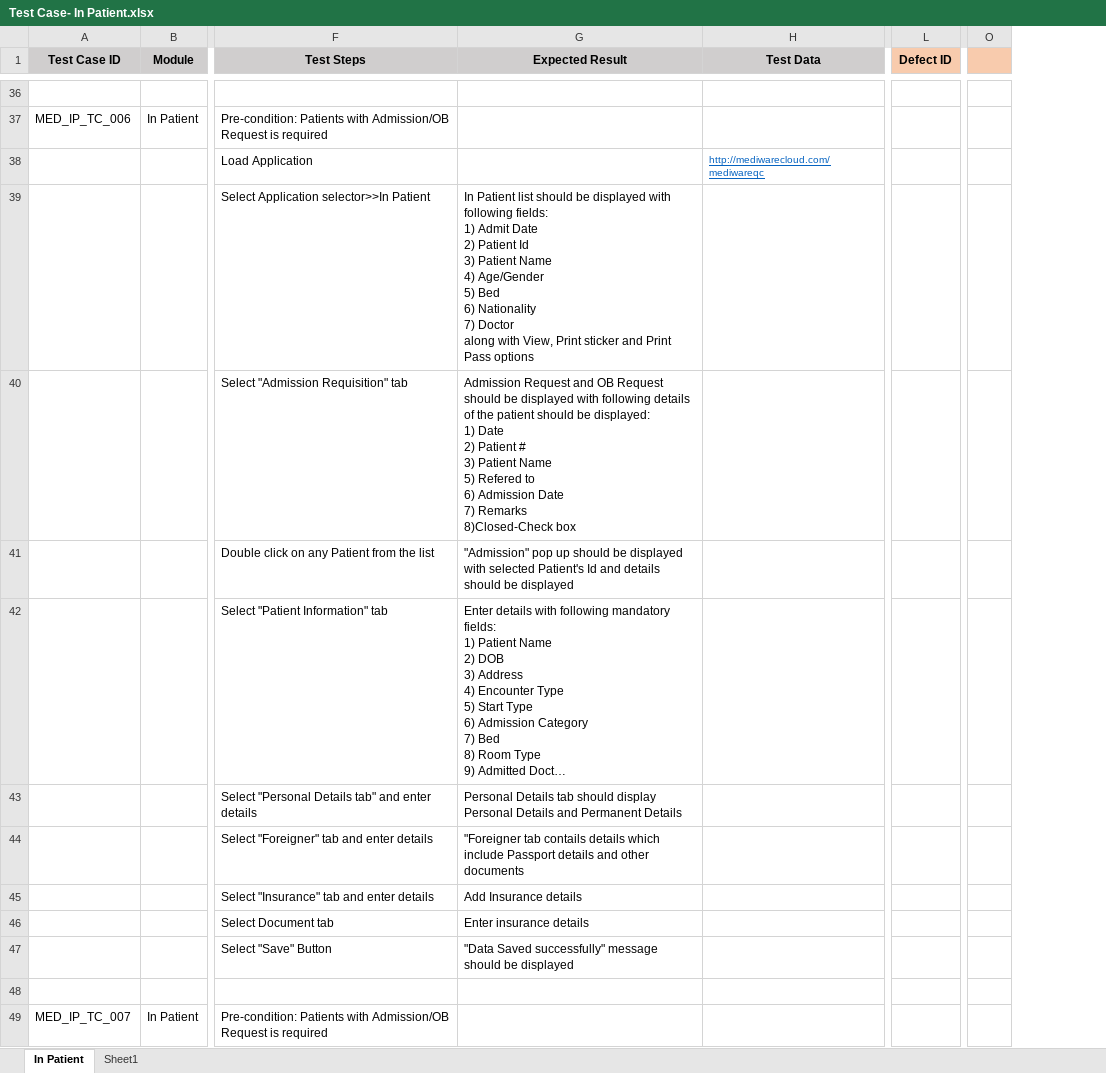
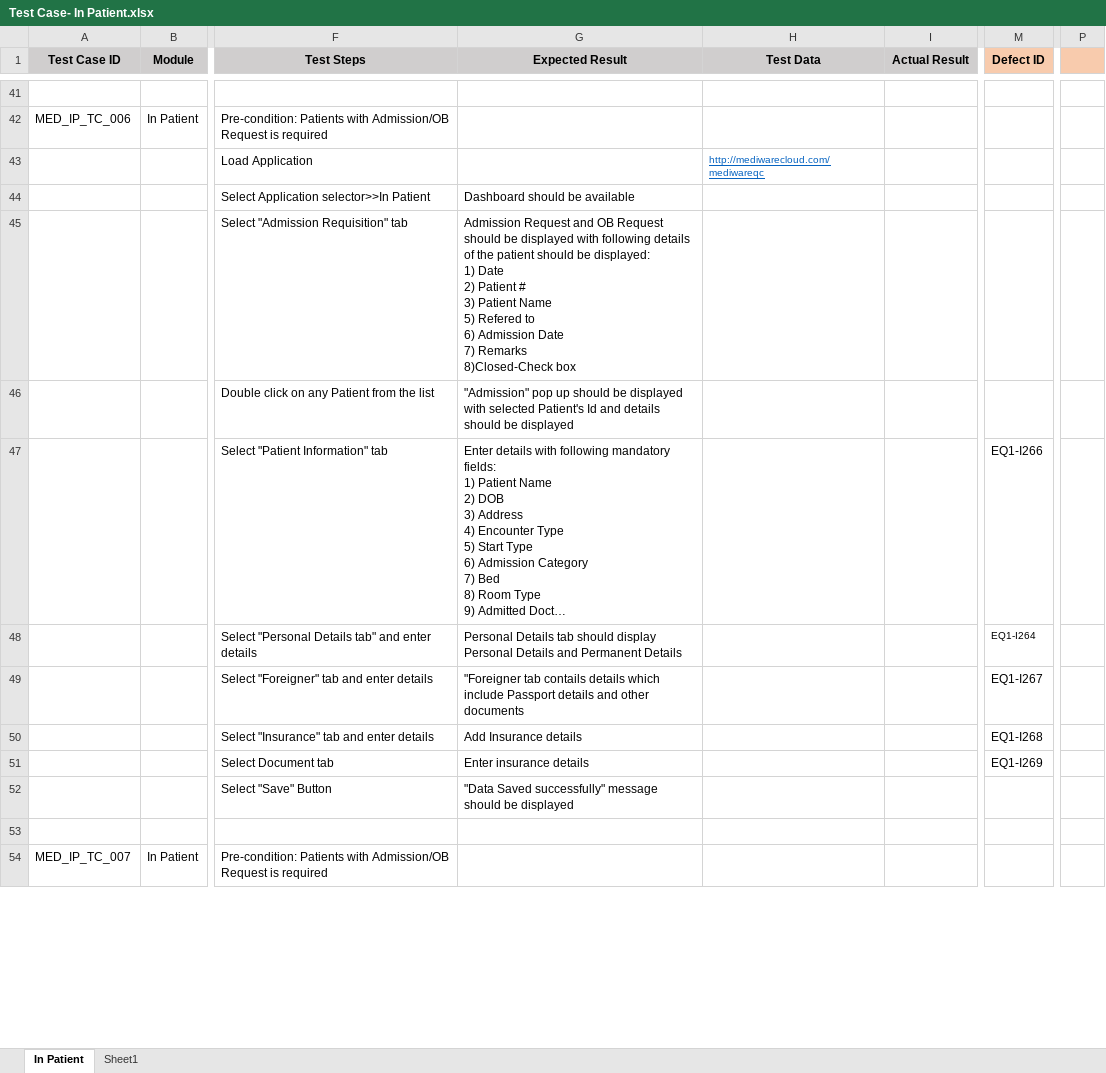
Before and after one commit to RijoJohnPatric/Mediware-Repository, an Excel workbook: Test Execution/Preethi/Test Case- In Patient.xlsx, sheet In Patient, drawn as a sheet; only a part is shown, gaps mark what is left out; long unchanged cells end in …; values as stored, in another font and other column widths than the file's, no borders; removed rows and columns are numbered as before the commit, all else as after; ↵ is a line break in a cell; the diff covers the shown part only; the diff names each change by its address in the sheet, - before the commit and + after, or states it on an @@ line.

```diff
--- a/Test Execution/Preethi/Test Case- In Patient.xlsx (sheet In Patient)
+++ b/Test Execution/Preethi/Test Case- In Patient.xlsx (sheet In Patient)
+column I (Actual Result), empty
-column O, empty
+column P, empty
-G44 (Expected Result): In Patient list should be displayed with following fields: ↵ 1) Admit Date ↵ 2) Patient Id ↵ 3) Patient Name ↵ 4) Age/Gender ↵ 5) Bed ↵ 6) Nationality ↵ 7) Doctor ↵ along with View, Print sticker and Print Pass options
+G44 (Expected Result): Dashboard should be available
-M47 (Defect ID): (empty)
+M47 (Defect ID): EQ1-I266
-M48 (Defect ID): (empty)
+M48 (Defect ID): EQ1-I264
-M49 (Defect ID): (empty)
+M49 (Defect ID): EQ1-I267
-M50 (Defect ID): (empty)
+M50 (Defect ID): EQ1-I268
-M51 (Defect ID): (empty)
+M51 (Defect ID): EQ1-I269
```
Also changed, not shown: 5 added rows, 20 edited cells and cell formats elsewhere in this sheet, formulas that keep their value, 2 other files.
